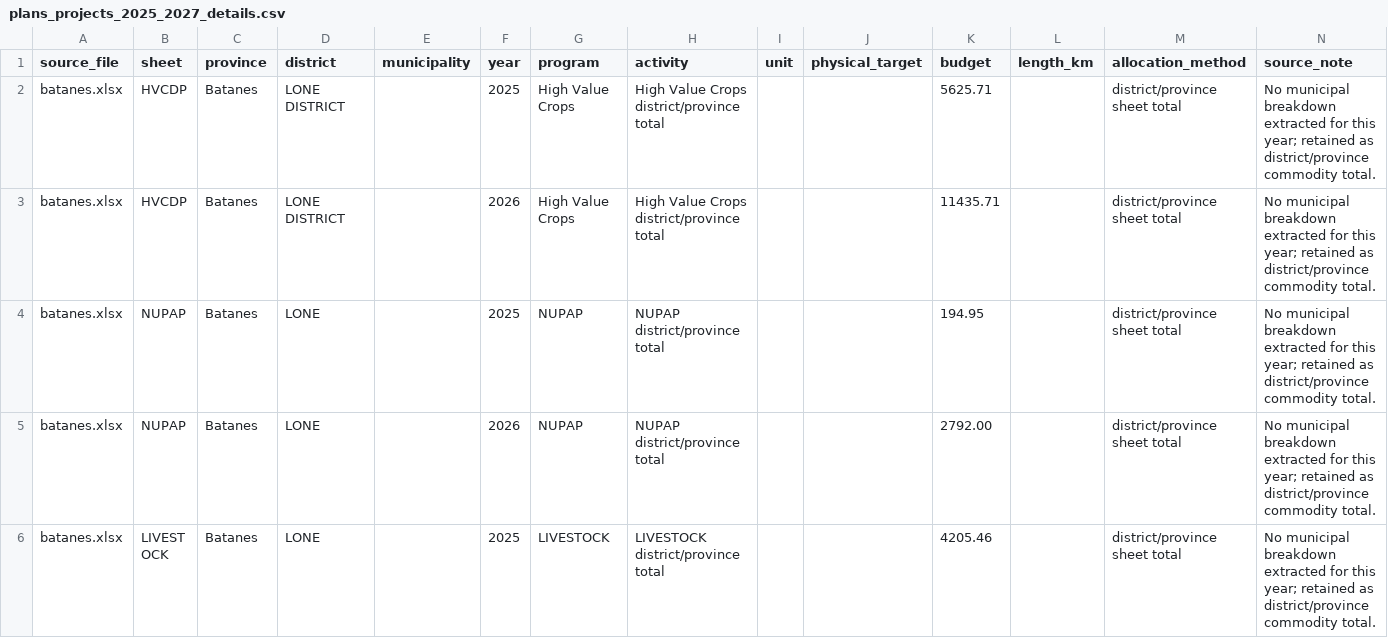
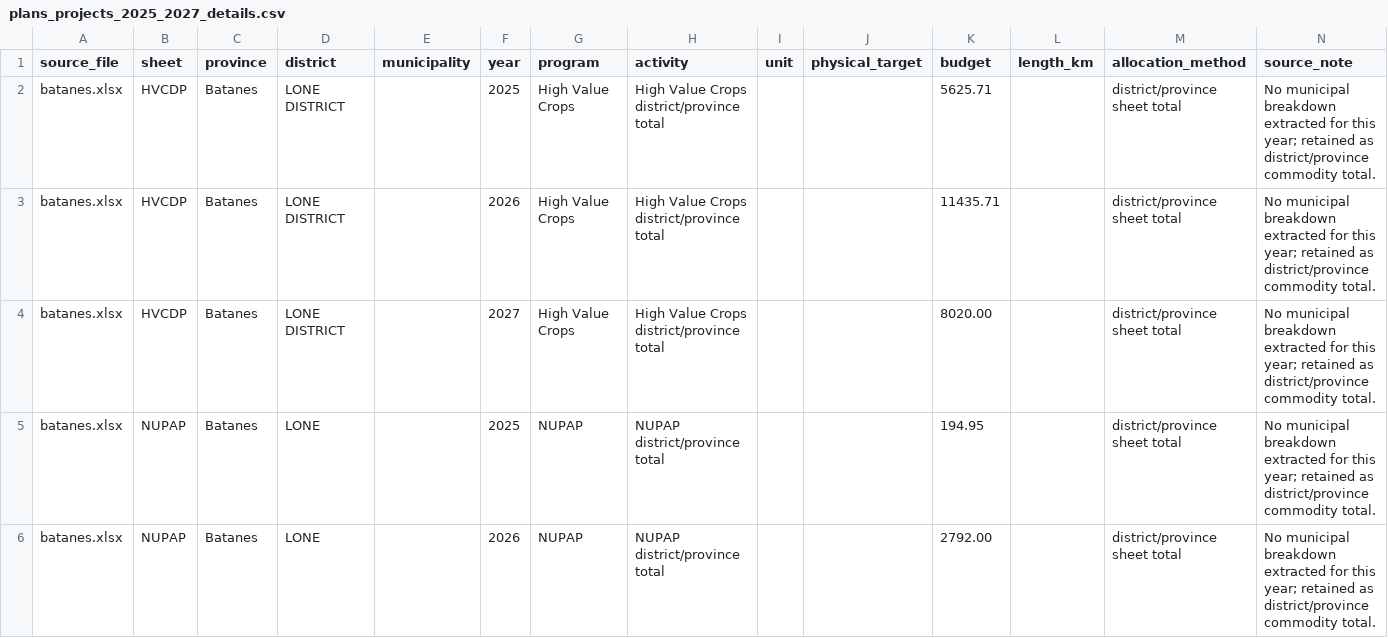
Before and after one commit to jonazonjeff/cagvalagrithematicmaps, a CSV file: data/plans_projects_2025_2027_details.csv, drawn as a sheet; only a part is shown; the shorter side is filled out with more unchanged rows; the diff covers the shown part only; the diff names each change by its address in the sheet, - before the commit and + after, or states it on an @@ line.

```diff
--- a/data/plans_projects_2025_2027_details.csv
+++ b/data/plans_projects_2025_2027_details.csv
+row 4: batanes.xlsx | HVCDP | Batanes | LONE DISTRICT |  | 2027 | High Value Crops | High Value Crops district/province total |  |  | 8020.00 |  | district/province sheet total | No municipal breakdown extracted for this year; retained as district/province commodity total.
```
Also changed, not shown: 4 added rows, 38 moved rows and 9 edited cells elsewhere in this file, 1 other file.
